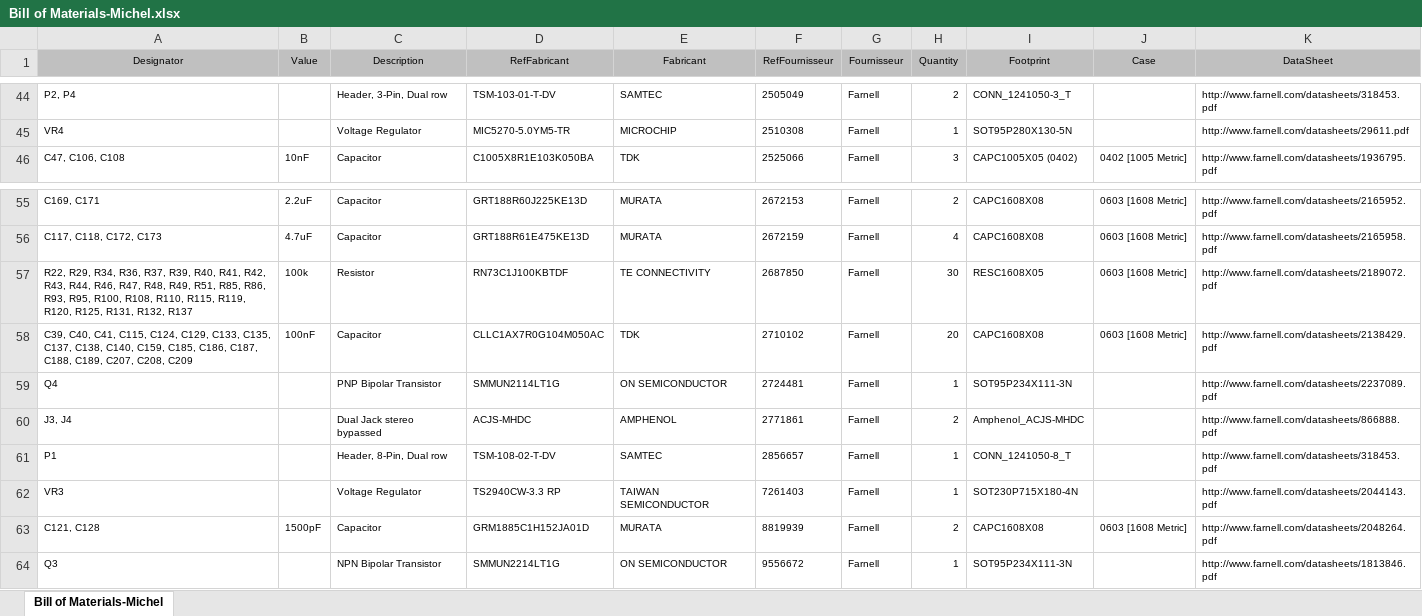
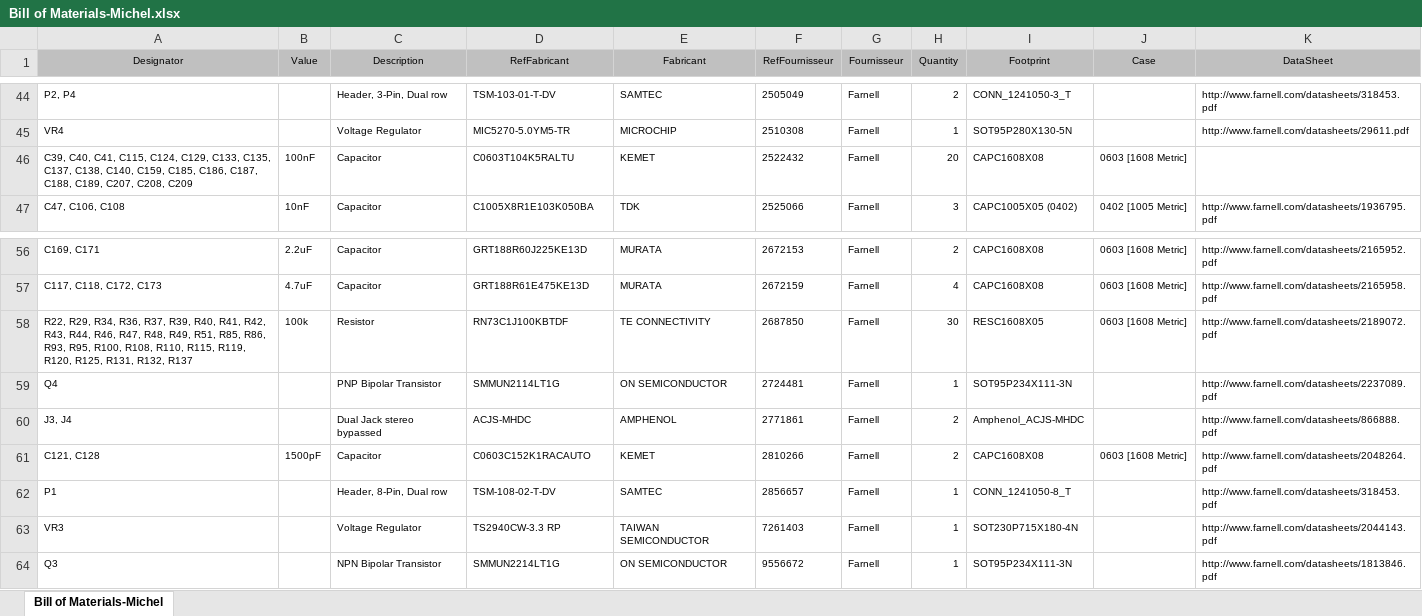
Before and after one commit to adjivas/electronic-levelup, an Excel workbook: Dossier de Fabrication/Bill of Materials-Michel.xlsx, sheet Bill of Materials-Michel, drawn as a sheet; only a part is shown, gaps mark what is left out; values as stored, in another font and other column widths than the file's, no borders; removed rows and columns are numbered as before the commit, all else as after; the diff names each change by its address in the sheet, - before the commit and + after, or states it on an @@ line.

Commit message:
update

```diff
--- a/Dossier de Fabrication/Bill of Materials-Michel.xlsx (sheet Bill of Materials-Michel)
+++ b/Dossier de Fabrication/Bill of Materials-Michel.xlsx (sheet Bill of Materials-Michel)
+row 46: C39, C40, C41, C115, C124, C129, C133, C135, C137, C138, C140, C159, C185, C186, C187, C188, C189, C207, C208, C209 | 100nF | Capacitor | C0603T104K5RALTU | KEMET | 2522432 | Farnell | 20 | CAPC1608X08 | 0603 [1608 Metric]
-row 58: C39, C40, C41, C115, C124, C129, C133, C135, C137, C138, C140, C159, C185, C186, C187, C188, C189, C207, C208, C209 | 100nF | Capacitor | CLLC1AX7R0G104M050AC | TDK | 2710102 | Farnell | 20 | CAPC1608X08 | 0603 [1608 Metric] | http://www.farnell.com/datasheets/2138429.pdf
+row 61: C121, C128 | 1500pF | Capacitor | C0603C152K1RACAUTO | KEMET | 2810266 | Farnell | 2 | CAPC1608X08 | 0603 [1608 Metric] | http://www.farnell.com/datasheets/2048264.pdf
-row 63: C121, C128 | 1500pF | Capacitor | GRM1885C1H152JA01D | MURATA | 8819939 | Farnell | 2 | CAPC1608X08 | 0603 [1608 Metric] | http://www.farnell.com/datasheets/2048264.pdf
```
